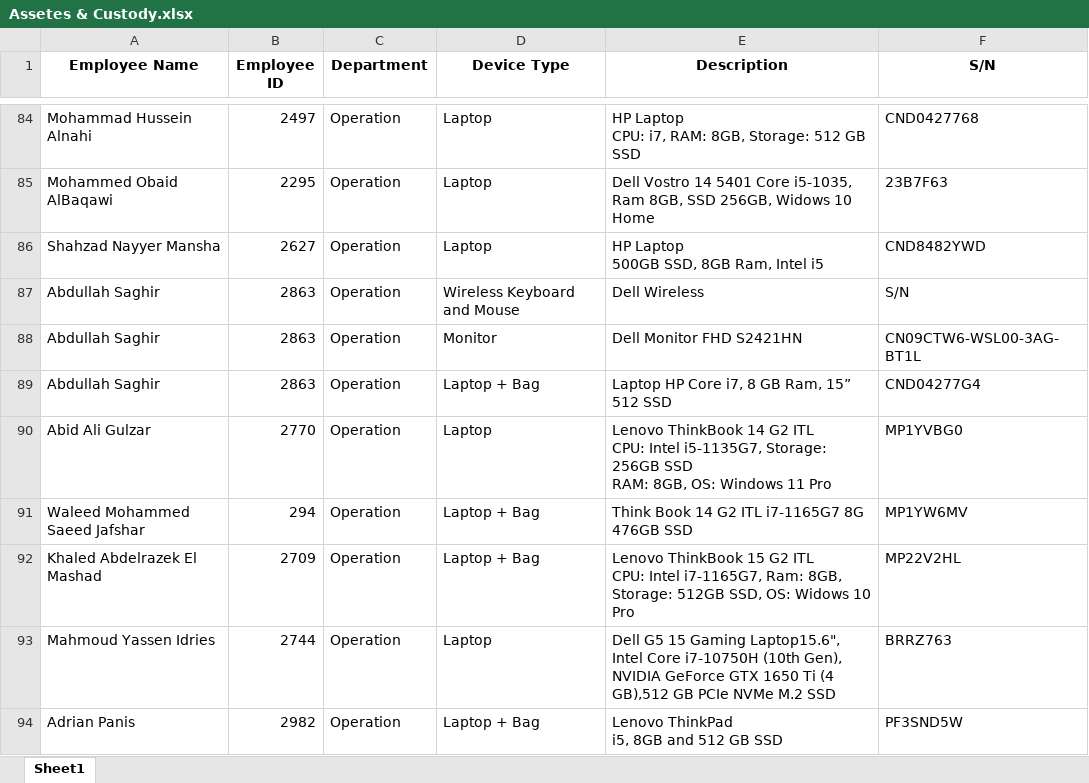
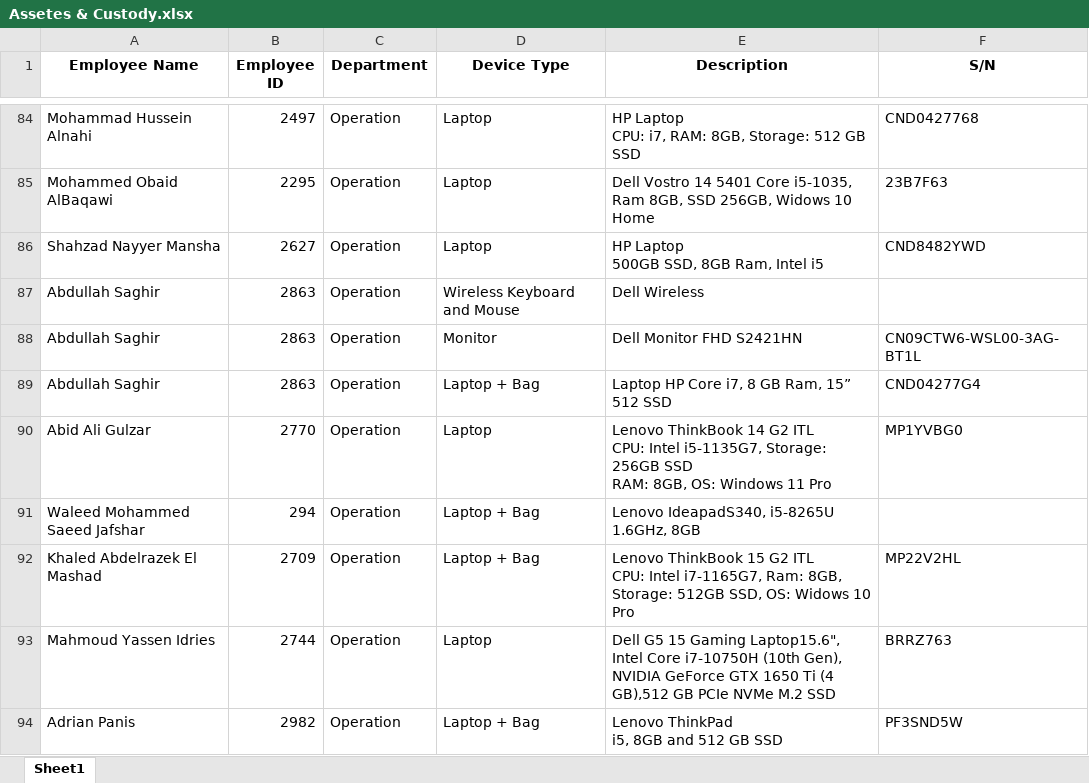
Before and after one commit to taha-wb/asset_project, an Excel workbook: Assetes & Custody.xlsx, sheet Sheet1, drawn as a sheet; only a part is shown, gaps mark what is left out; values as stored, in another font and other column widths than the file's, no borders; the diff covers the shown part only; the diff names each change by its address in the sheet, - before the commit and + after, or states it on an @@ line.

```diff
--- a/Assetes & Custody.xlsx (sheet Sheet1)
+++ b/Assetes & Custody.xlsx (sheet Sheet1)
-F87 (S/N): S/N
+F87 (S/N): (empty)
-E91 (Description): Think Book 14 G2 ITL i7-1165G7 8G 476GB SSD
+E91 (Description): Lenovo IdeapadS340, i5-8265U 1.6GHz, 8GB
-F91 (S/N): MP1YW6MV
+F91 (S/N): (empty)
```
Also changed, not shown: 5 added rows, 5 removed rows and 27 edited cells elsewhere in this sheet, Inventory.xlsx, 1 other file.
